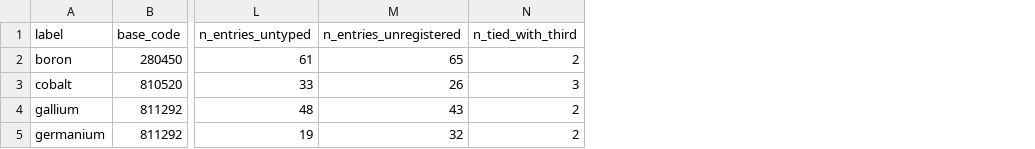
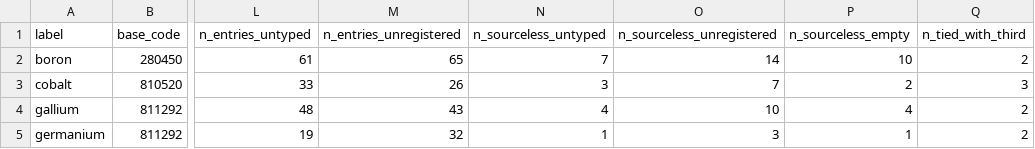
Before and after one commit to dads2busy/D-PI-2025-09-AAMAS-Bottom-Up-New-Format-, a CSV file: data/eval/criticality_summary.csv, drawn as a sheet; only a part is shown, gaps mark what is left out; the diff names each change by its address in the sheet, - before the commit and + after, or states it on an @@ line.

```diff
--- a/data/eval/criticality_summary.csv
+++ b/data/eval/criticality_summary.csv
+column N (n_sourceless_untyped), rows 2-5: 7 | 3 | 4 | 1
+column O (n_sourceless_unregistered), rows 2-5: 14 | 7 | 10 | 3
+column P (n_sourceless_empty), rows 2-5: 10 | 2 | 4 | 1
```
Also changed, not shown: data/eval/criticality_summary_nosourceless.csv, data/eval/rank_stability.csv, 7 other files.
